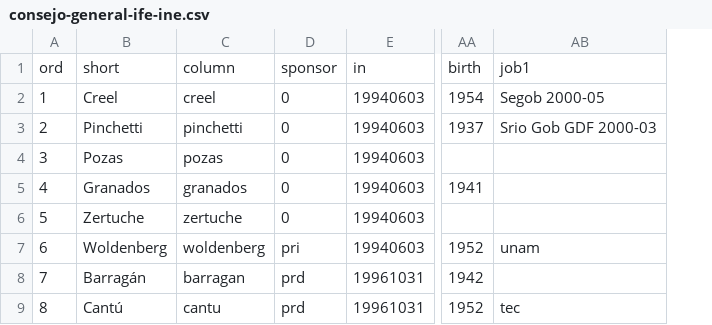
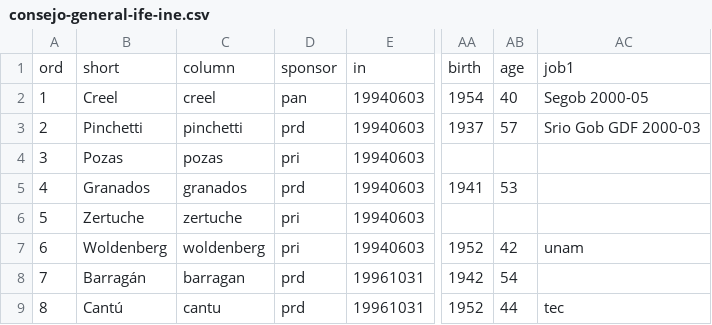
Before and after one commit to emagar/ife-update, a CSV file: ancillary/consejo-general-ife-ine.csv, drawn as a sheet; only a part is shown, gaps mark what is left out; the diff names each change by its address in the sheet, - before the commit and + after, or states it on an @@ line.

```diff
--- a/ancillary/consejo-general-ife-ine.csv
+++ b/ancillary/consejo-general-ife-ine.csv
+column AB, rows 1-9: age | 40 | 57 |  | 53 |  | 42 | 54 | 44
-D2: 0
+D2: pan
-D3: 0
+D3: prd
-D4: 0
+D4: pri
-D5: 0
+D5: prd
-D6: 0
+D6: pri
```
Also changed, not shown: 11 other files.
